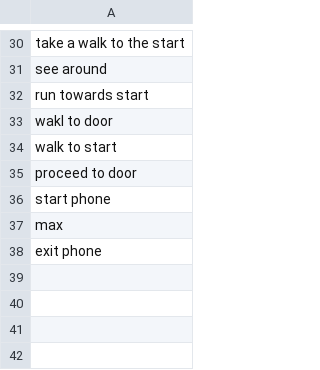
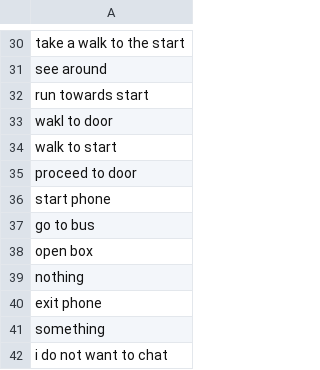
Before and after one commit to minotalen/chatbot-group, a CSV file: trainingdata.csv, drawn as a sheet; only a part is shown, gaps mark what is left out.

```diff
--- a/trainingdata.csv
+++ b/trainingdata.csv
@@ -36,3 +36,7 @@ proceed to door
 start phone
-max
+go to bus
+open box
+nothing
 exit phone
+something
+i do not want to chat
```
Also changed, not shown: 1 other file.
